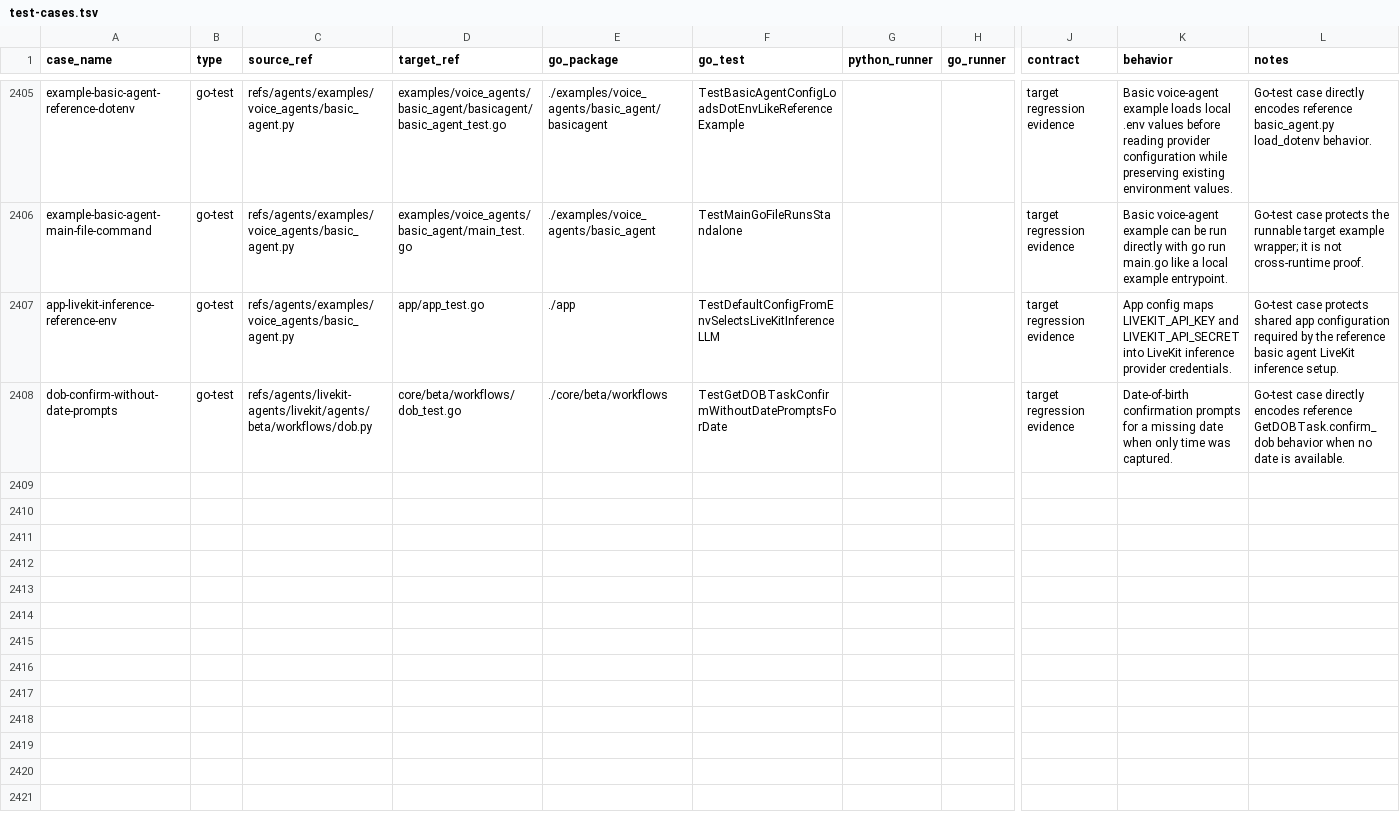
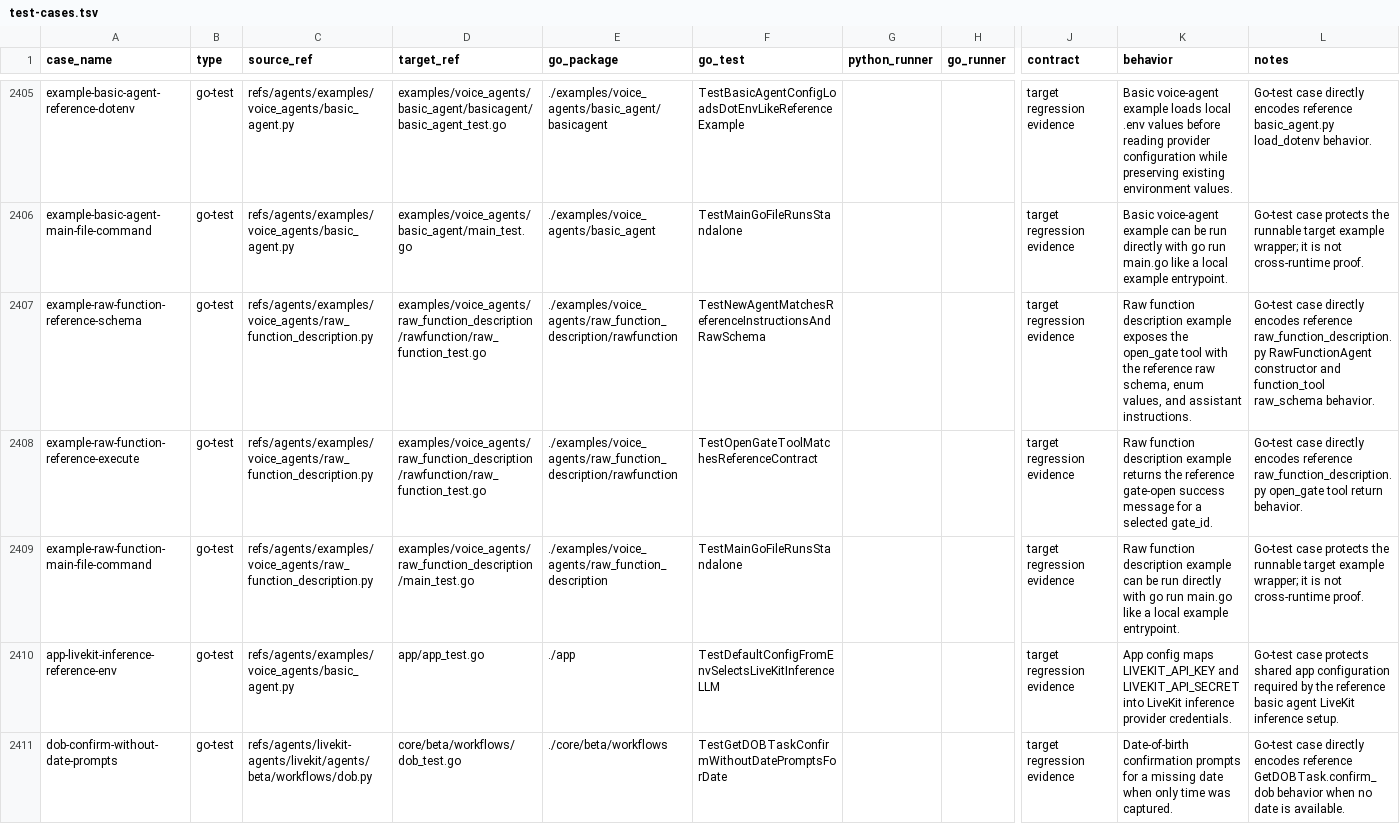
Before and after one commit to cavos-io/rtp-agent, a TSV file: scripts/parity-fixtures/test-cases.tsv, drawn as a sheet; only a part is shown, gaps mark what is left out; rows hold the shown columns only; the diff names each change by its address in the sheet, - before the commit and + after, or states it on an @@ line.

Commit message:
feat(examples): add raw function tool example

```diff
--- a/scripts/parity-fixtures/test-cases.tsv
+++ b/scripts/parity-fixtures/test-cases.tsv
+row 2407: example-raw-function-reference-schema | go-test | refs/agents/examples/voice_agents/raw_function_description.py | examples/voice_agents/raw_function_description/rawfunction/raw_function_test.go | ./examples/voice_agents/raw_function_description/rawfunction | TestNewAgentMatchesReferenceInstructionsAndRawSchema |  |  | target regression evidence | Raw function description example exposes the open_gate tool with the reference raw schema, enum values, and assistant instructions. | Go-test case directly encodes reference raw_function_description.py RawFunctionAgent constructor and function_tool raw_schema behavior.
+row 2408: example-raw-function-reference-execute | go-test | refs/agents/examples/voice_agents/raw_function_description.py | examples/voice_agents/raw_function_description/rawfunction/raw_function_test.go | ./examples/voice_agents/raw_function_description/rawfunction | TestOpenGateToolMatchesReferenceContract |  |  | target regression evidence | Raw function description example returns the reference gate-open success message for a selected gate_id. | Go-test case directly encodes reference raw_function_description.py open_gate tool return behavior.
+row 2409: example-raw-function-main-file-command | go-test | refs/agents/examples/voice_agents/raw_function_description.py | examples/voice_agents/raw_function_description/main_test.go | ./examples/voice_agents/raw_function_description | TestMainGoFileRunsStandalone |  |  | target regression evidence | Raw function description example can be run directly with go run main.go like a local example entrypoint. | Go-test case protects the runnable target example wrapper; it is not cross-runtime proof.
```
Also changed, not shown: 4 other files.
